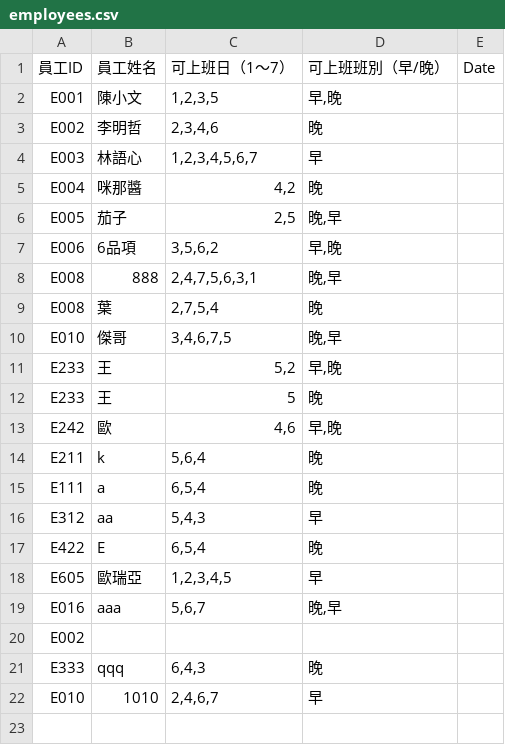
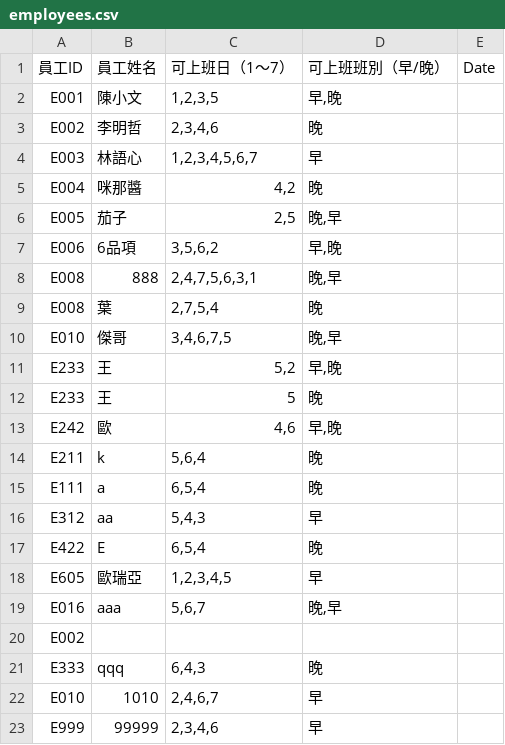
Before and after one commit to wwwcxwhywhy/Scheduling, a CSV file: employees.csv, drawn as a sheet.

Commit message:
新增員工資料

```diff
--- a/employees.csv
+++ b/employees.csv
@@ -22 +22,2 @@ E333,qqq,"6,4,3",晚,
 E010,1010,"2,4,6,7",早,
+E999,99999,"2,3,4,6",早,
```
